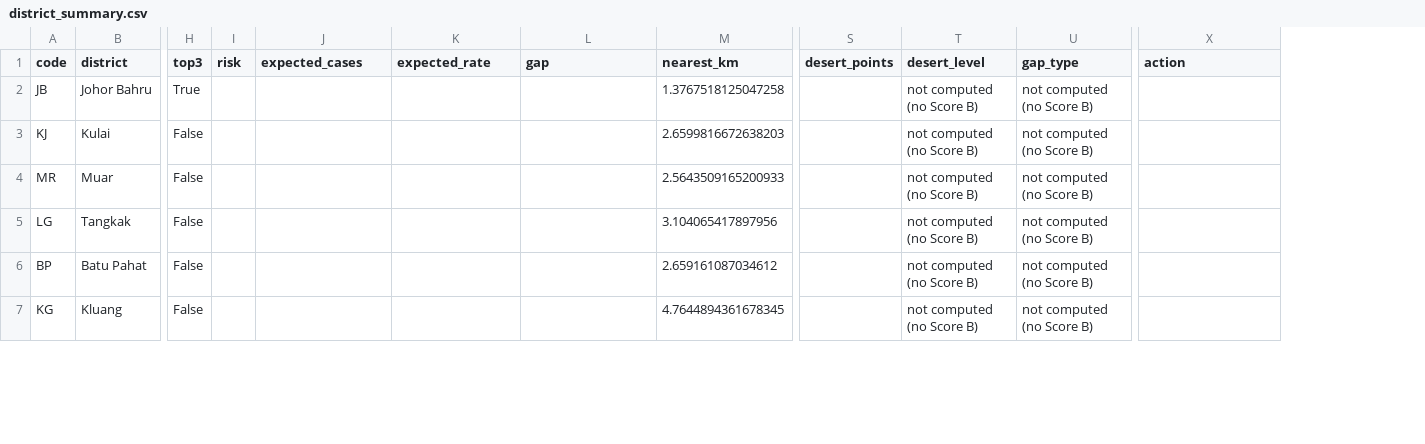
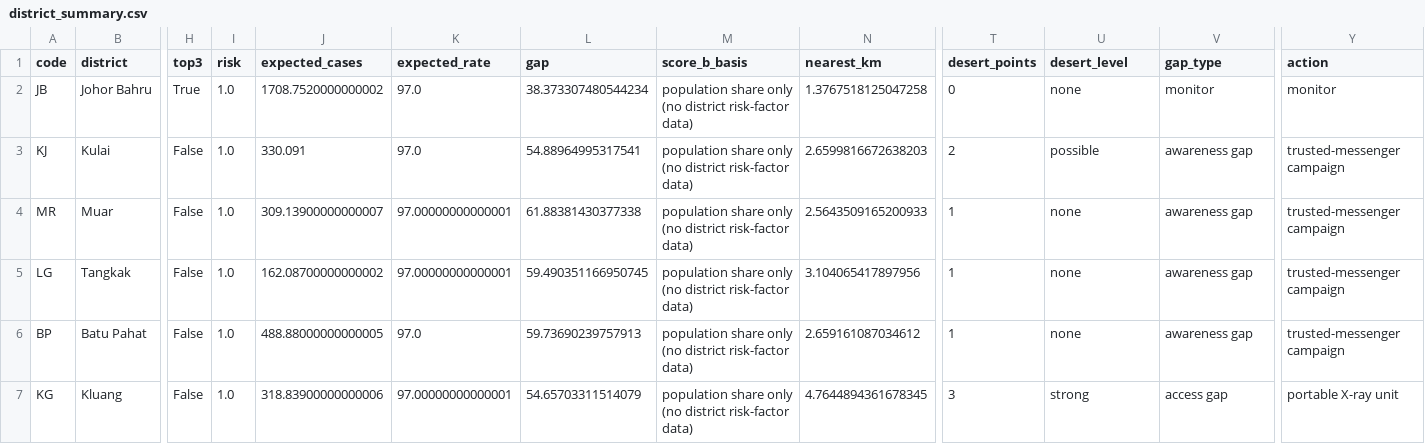
Before and after one commit to Tacticpikachu/Tuberculosis-Gap-Finder-Analysis, a CSV file: data/clean/district_summary.csv, drawn as a sheet; only a part is shown, gaps mark what is left out; addresses are those after the commit; the diff covers the shown part only; the diff names each change by its address in the sheet, - before the commit and + after, or states it on an @@ line.

```diff
--- a/data/clean/district_summary.csv
+++ b/data/clean/district_summary.csv
+column M (score_b_basis), rows 2-7: all population share only (no district risk-factor data)
-I2:I7 (risk): (empty)
+I2:I7 (risk): 1.0
-J2 (expected_cases): (empty)
+J2 (expected_cases): 1708.7520000000002
-K2:K3 (expected_rate): (empty)
+K2:K3 (expected_rate): 97.0
-L2 (gap): (empty)
+L2 (gap): 38.373307480544234
-T2 (desert_points): (empty)
+T2 (desert_points): 0
-U2 (desert_level): not computed (no Score B)
+U2 (desert_level): none
-V2 (gap_type): not computed (no Score B)
+V2 (gap_type): monitor
-Y2 (action): (empty)
+Y2 (action): monitor
-J3 (expected_cases): (empty)
+J3 (expected_cases): 330.091
-L3 (gap): (empty)
+L3 (gap): 54.88964995317541
-T3 (desert_points): (empty)
+T3 (desert_points): 2
-U3 (desert_level): not computed (no Score B)
+U3 (desert_level): possible
-V3:V6 (gap_type): not computed (no Score B)
+V3:V6 (gap_type): awareness gap
-Y3:Y6 (action): (empty)
+Y3:Y6 (action): trusted-messenger campaign
-J4 (expected_cases): (empty)
+J4 (expected_cases): 309.13900000000007
-K4:K5 (expected_rate): (empty)
+K4:K5 (expected_rate): 97.00000000000001
-L4 (gap): (empty)
+L4 (gap): 61.88381430377338
-T4:T6 (desert_points): (empty)
+T4:T6 (desert_points): 1
-U4:U6 (desert_level): not computed (no Score B)
+U4:U6 (desert_level): none
-J5 (expected_cases): (empty)
+J5 (expected_cases): 162.08700000000002
-L5 (gap): (empty)
+L5 (gap): 59.490351166950745
-J6 (expected_cases): (empty)
+J6 (expected_cases): 488.88000000000005
-K6 (expected_rate): (empty)
+K6 (expected_rate): 97.0
-L6 (gap): (empty)
+L6 (gap): 59.73690239757913
-J7 (expected_cases): (empty)
+J7 (expected_cases): 318.83900000000006
-K7 (expected_rate): (empty)
+K7 (expected_rate): 97.00000000000001
-L7 (gap): (empty)
+L7 (gap): 54.65703311514079
-T7 (desert_points): (empty)
+T7 (desert_points): 3
-U7 (desert_level): not computed (no Score B)
+U7 (desert_level): strong
-V7 (gap_type): not computed (no Score B)
+V7 (gap_type): access gap
-Y7 (action): (empty)
+Y7 (action): portable X-ray unit
```
Also changed, not shown: 32 edited cells elsewhere in this file, data/raw/parameters.csv, data/raw/risk_factors_district.csv, 5 other files.
